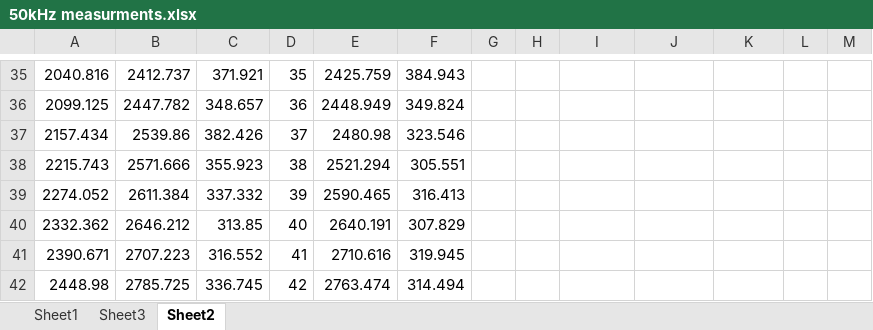
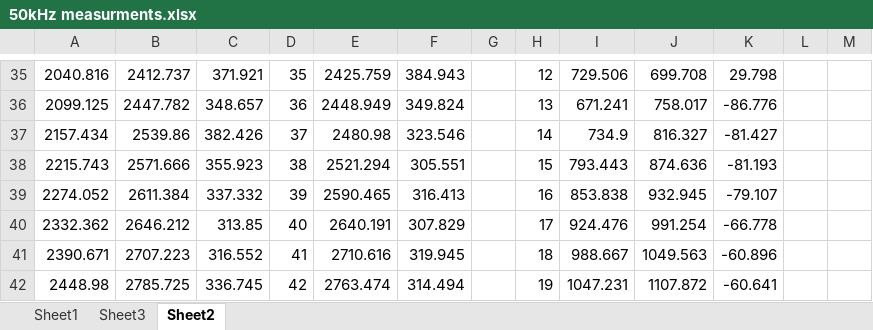
Before and after one commit to KSmall23/PROJ324_SK, an Excel workbook: 50kHz measurments.xlsx, sheet Sheet2, drawn as a sheet; only a part is shown, gaps mark what is left out; values as stored, in another font and other column widths than the file's, no borders; charts and pictures not drawn; the diff covers the shown part only; the diff names each change by its address in the sheet, - before the commit and + after, or states it on an @@ line.

```diff
--- a/50kHz measurments.xlsx (sheet Sheet2)
+++ b/50kHz measurments.xlsx (sheet Sheet2)
-H35: (empty)
+H35: 12
-I35: (empty)
+I35: 729.506
-J35: (empty)
+J35: 699.708
-K35: (empty)
+K35: 29.798
-H36: (empty)
+H36: 13
-I36: (empty)
+I36: 671.241
-J36: (empty)
+J36: 758.017
-K36: (empty)
+K36: -86.776
-H37: (empty)
+H37: 14
-I37: (empty)
+I37: 734.9
-J37: (empty)
+J37: 816.327
-K37: (empty)
+K37: -81.427
-H38: (empty)
+H38: 15
-I38: (empty)
+I38: 793.443
-J38: (empty)
+J38: 874.636
-K38: (empty)
+K38: -81.193
-H39: (empty)
+H39: 16
-I39: (empty)
+I39: 853.838
-J39: (empty)
+J39: 932.945
-K39: (empty)
+K39: -79.107
-H40: (empty)
+H40: 17
-I40: (empty)
+I40: 924.476
-J40: (empty)
+J40: 991.254
-K40: (empty)
+K40: -66.778
-H41: (empty)
+H41: 18
-I41: (empty)
+I41: 988.667
-J41: (empty)
+J41: 1049.563
-K41: (empty)
+K41: -60.896
-H42: (empty)
+H42: 19
-I42: (empty)
+I42: 1047.231
-J42: (empty)
+J42: 1107.872
-K42: (empty)
+K42: -60.641
```
Also changed, not shown: 53 added rows, 1 removed row and 61 edited cells elsewhere in this sheet, charts or pictures, 3 other files.
